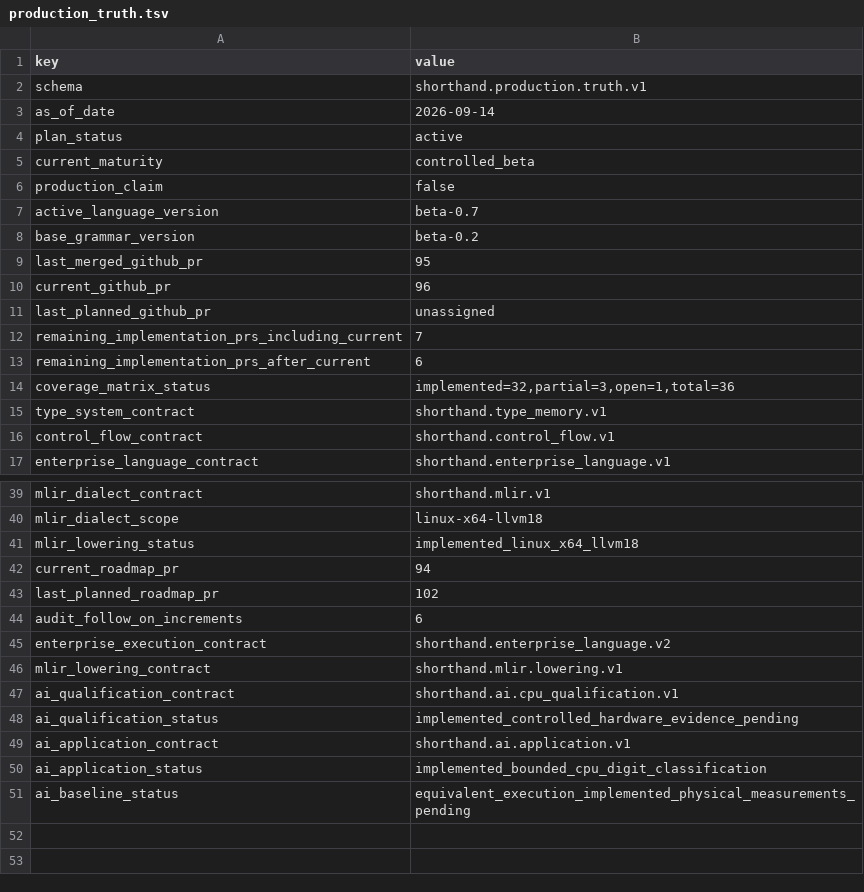
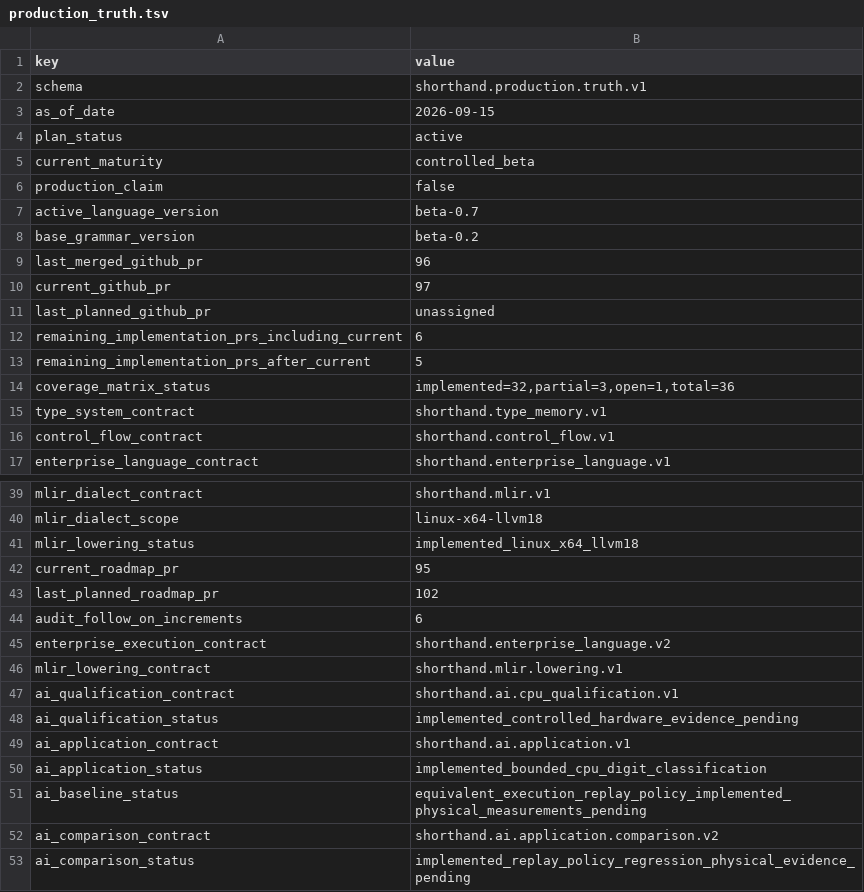
Before and after one commit to amarbanerjee23/ShortHand_Compiler, a TSV file: docs/production_truth.tsv, drawn as a sheet; only a part is shown, gaps mark what is left out.

```diff
--- a/docs/production_truth.tsv
+++ b/docs/production_truth.tsv
@@ -2,3 +2,3 @@ key	value
 schema	shorthand.production.truth.v1
-as_of_date	2026-09-14
+as_of_date	2026-09-15
 plan_status	active
@@ -8,7 +8,7 @@ active_language_version	beta-0.7
 base_grammar_version	beta-0.2
-last_merged_github_pr	95
-current_github_pr	96
+last_merged_github_pr	96
+current_github_pr	97
 last_planned_github_pr	unassigned
-remaining_implementation_prs_including_current	7
-remaining_implementation_prs_after_current	6
+remaining_implementation_prs_including_current	6
+remaining_implementation_prs_after_current	5
 coverage_matrix_status	implemented=32,partial=3,open=1,total=36
@@ -41,3 +41,3 @@ mlir_dialect_scope	linux-x64-llvm18
 mlir_lowering_status	implemented_linux_x64_llvm18
-current_roadmap_pr	94
+current_roadmap_pr	95
 last_planned_roadmap_pr	102
@@ -50,2 +50,4 @@ ai_application_contract	shorthand.ai.application.v1
 ai_application_status	implemented_bounded_cpu_digit_classification
-ai_baseline_status	equivalent_execution_implemented_physical_measurements_pending
+ai_baseline_status	equivalent_execution_replay_policy_implemented_physical_measurements_pending
+ai_comparison_contract	shorthand.ai.application.comparison.v2
+ai_comparison_status	implemented_replay_policy_regression_physical_evidence_pending
```
Also changed, not shown: docs/c3eco_traceability.tsv, 32 other files.
